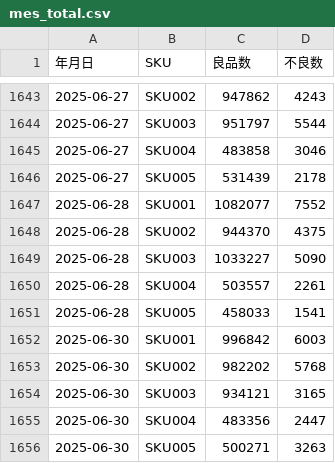
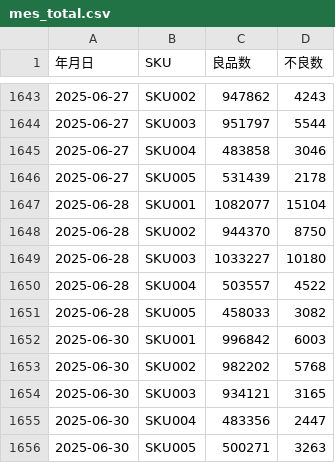
Before and after one commit to yoichiro0abe/agentic-rag-app, a CSV file: sampledata/mes_total.csv, drawn as a sheet; only a part is shown, gaps mark what is left out.

```diff
--- a/sampledata/mes_total.csv
+++ b/sampledata/mes_total.csv
@@ -1646,7 +1646,7 @@
 2025-06-27,SKU005,531439,2178
-2025-06-28,SKU001,1082077,7552
-2025-06-28,SKU002,944370,4375
-2025-06-28,SKU003,1033227,5090
-2025-06-28,SKU004,503557,2261
-2025-06-28,SKU005,458033,1541
+2025-06-28,SKU001,1082077,15104
+2025-06-28,SKU002,944370,8750
+2025-06-28,SKU003,1033227,10180
+2025-06-28,SKU004,503557,4522
+2025-06-28,SKU005,458033,3082
 2025-06-30,SKU001,996842,6003
```
Also changed, not shown: sampledata/mes_total_err.csv, 3 other files.
